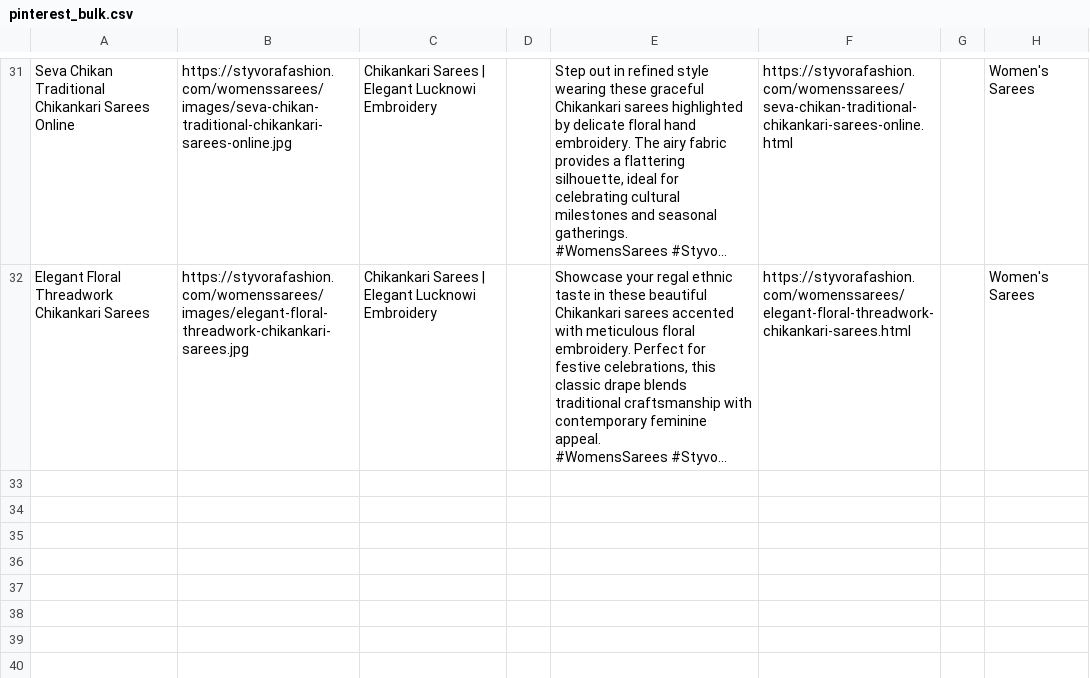
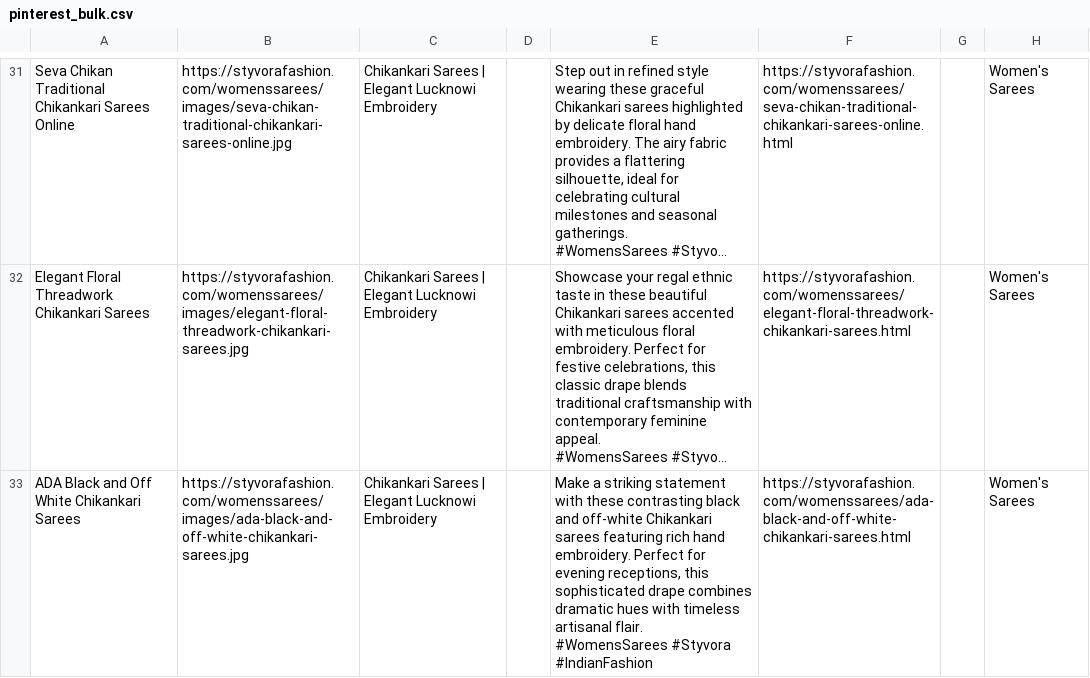
Before and after one commit to deepkoley156/styvorafashion-website, a CSV file: pinterest_bulk.csv, drawn as a sheet; only a part is shown, gaps mark what is left out; long unchanged cells end in …; ↵ is a line break in a cell; the diff names each change by its address in the sheet, - before the commit and + after, or states it on an @@ line.

Commit message:
Append product to Pinterest Bulk CSV

```diff
--- a/pinterest_bulk.csv
+++ b/pinterest_bulk.csv
+row 33: ADA Black and Off White Chikankari Sarees | https://styvorafashion.com/womenssarees/images/ada-black-and-off-white-chikankari-sarees.jpg | Chikankari Sarees | Elegant Lucknowi Embroidery |  | Make a striking statement with these contrasting black and off-white Chikankari sarees featuring rich hand embroidery. Perfect for evening receptions, this sophisticated drape combines dramatic hues with timeless artisanal flair. ↵ #WomensSarees #Styvora #IndianFashion | https://styvorafashion.com/womenssarees/ada-black-and-off-white-chikankari-sarees.html |  | Women's Sarees
```
